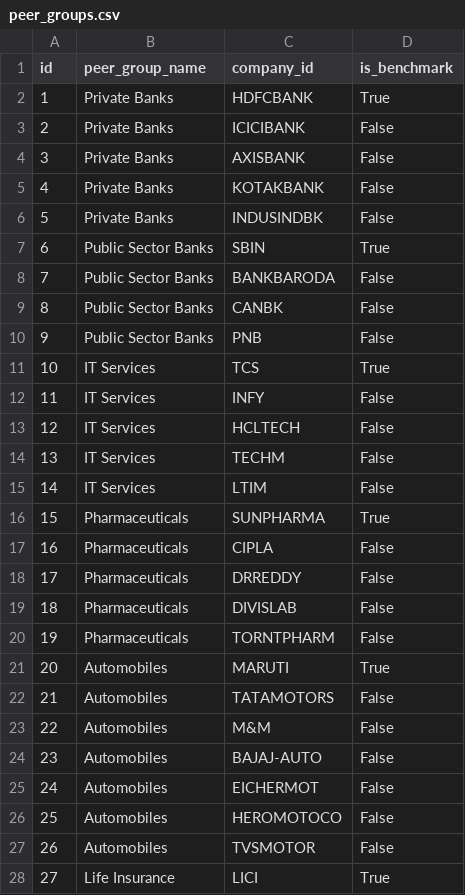
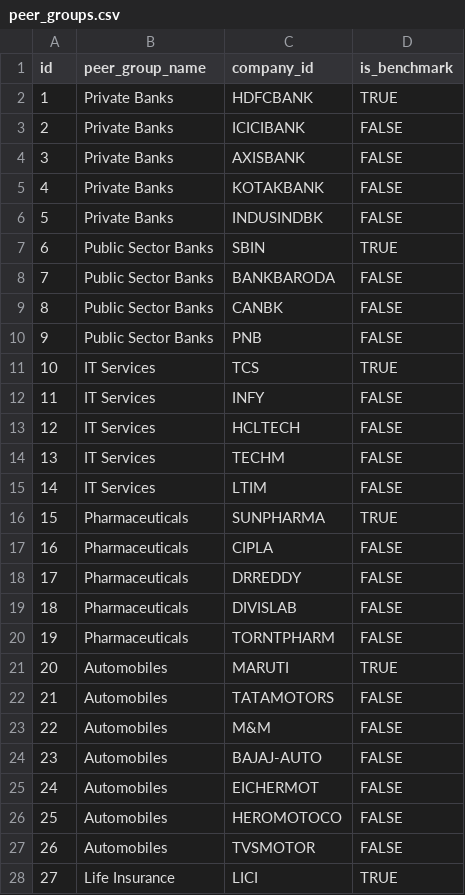
Before and after one commit to srinukv/nifty100-financial-analytics, a CSV file: data/validated/peer_groups.csv, drawn as a sheet; only a part is shown; the diff covers the shown part only.

```diff
--- a/data/validated/peer_groups.csv
+++ b/data/validated/peer_groups.csv
@@ -1,28 +1,28 @@
 id,peer_group_name,company_id,is_benchmark
-1,Private Banks,HDFCBANK,True
-2,Private Banks,ICICIBANK,False
-3,Private Banks,AXISBANK,False
-4,Private Banks,KOTAKBANK,False
-5,Private Banks,INDUSINDBK,False
-6,Public Sector Banks,SBIN,True
-7,Public Sector Banks,BANKBARODA,False
-8,Public Sector Banks,CANBK,False
-9,Public Sector Banks,PNB,False
-10,IT Services,TCS,True
-11,IT Services,INFY,False
-12,IT Services,HCLTECH,False
-13,IT Services,TECHM,False
-14,IT Services,LTIM,False
-15,Pharmaceuticals,SUNPHARMA,True
-16,Pharmaceuticals,CIPLA,False
-17,Pharmaceuticals,DRREDDY,False
-18,Pharmaceuticals,DIVISLAB,False
-19,Pharmaceuticals,TORNTPHARM,False
-20,Automobiles,MARUTI,True
-21,Automobiles,TATAMOTORS,False
-22,Automobiles,M&M,False
-23,Automobiles,BAJAJ-AUTO,False
-24,Automobiles,EICHERMOT,False
-25,Automobiles,HEROMOTOCO,False
-26,Automobiles,TVSMOTOR,False
-27,Life Insurance,LICI,True
+1,Private Banks,HDFCBANK,TRUE
+2,Private Banks,ICICIBANK,FALSE
+3,Private Banks,AXISBANK,FALSE
+4,Private Banks,KOTAKBANK,FALSE
+5,Private Banks,INDUSINDBK,FALSE
+6,Public Sector Banks,SBIN,TRUE
+7,Public Sector Banks,BANKBARODA,FALSE
+8,Public Sector Banks,CANBK,FALSE
+9,Public Sector Banks,PNB,FALSE
+10,IT Services,TCS,TRUE
+11,IT Services,INFY,FALSE
+12,IT Services,HCLTECH,FALSE
+13,IT Services,TECHM,FALSE
+14,IT Services,LTIM,FALSE
+15,Pharmaceuticals,SUNPHARMA,TRUE
+16,Pharmaceuticals,CIPLA,FALSE
+17,Pharmaceuticals,DRREDDY,FALSE
+18,Pharmaceuticals,DIVISLAB,FALSE
+19,Pharmaceuticals,TORNTPHARM,FALSE
+20,Automobiles,MARUTI,TRUE
+21,Automobiles,TATAMOTORS,FALSE
+22,Automobiles,M&M,FALSE
+23,Automobiles,BAJAJ-AUTO,FALSE
+24,Automobiles,EICHERMOT,FALSE
+25,Automobiles,HEROMOTOCO,FALSE
+26,Automobiles,TVSMOTOR,FALSE
+27,Life Insurance,LICI,TRUE
```
Also changed, not shown: 1 added row and 29 edited cells elsewhere in this file, 2 other files.
